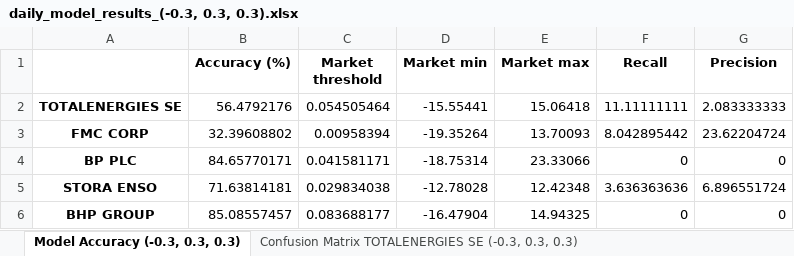
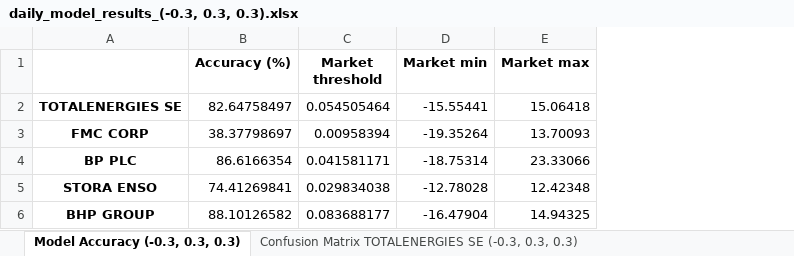
Before and after one commit to JoseAngelGarciaSanchez/Impact-of-Sentiment-analysis-on-Energy-Sector-Stock-Prices, an Excel workbook: data/results/daily_model/daily_model_results_(-0.3, 0.3, 0.3).xlsx, sheet Model Accuracy (-0.3, 0.3, 0.3), drawn as a sheet; values as stored, in another font and other column widths than the file's, no borders; the diff names each change by its address in the sheet, - before the commit and + after, or states it on an @@ line.

```diff
--- a/data/results/daily_model/daily_model_results_(-0.3, 0.3, 0.3).xlsx (sheet Model Accuracy (-0.3, 0.3, 0.3))
+++ b/data/results/daily_model/daily_model_results_(-0.3, 0.3, 0.3).xlsx (sheet Model Accuracy (-0.3, 0.3, 0.3))
-column F (Recall), rows 2-6: 11.11111111 | 8.042895442 | 0 | 3.636363636 | 0
-column G (Precision), rows 2-6: 2.083333333 | 23.62204724 | 0 | 6.896551724 | 0
-B2 (Accuracy (%)): 56.4792176
+B2 (Accuracy (%)): 82.64758497
-B3 (Accuracy (%)): 32.39608802
+B3 (Accuracy (%)): 38.37798697
-B4 (Accuracy (%)): 84.65770171
+B4 (Accuracy (%)): 86.6166354
-B5 (Accuracy (%)): 71.63814181
+B5 (Accuracy (%)): 74.41269841
-B6 (Accuracy (%)): 85.08557457
+B6 (Accuracy (%)): 88.10126582
```
Also changed, not shown: data/results/daily_model/daily_model_results_(-0.1, 0.1, 0.1).xlsx, data/results/daily_model/daily_model_results_(-0.15, 0.15, 0.15).xlsx, 22 other files.
